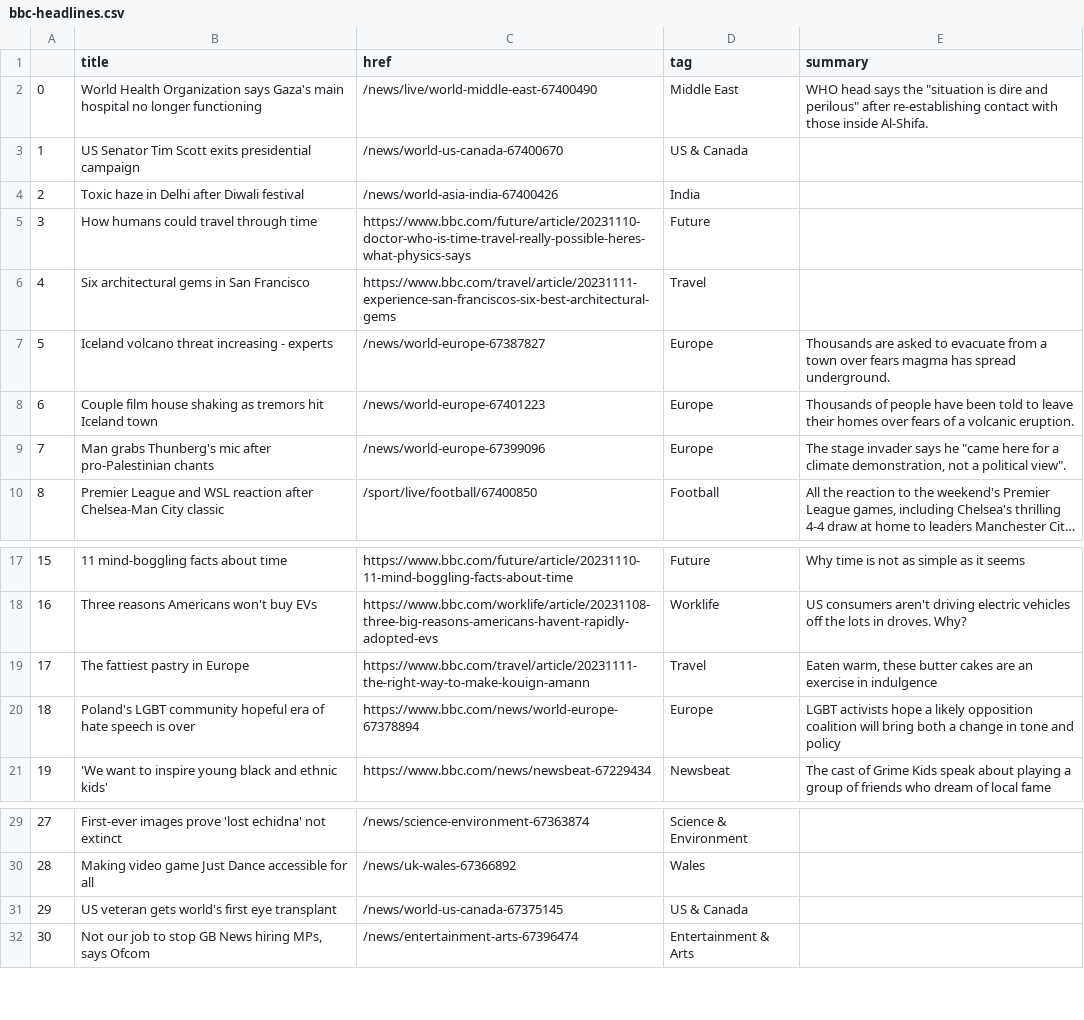
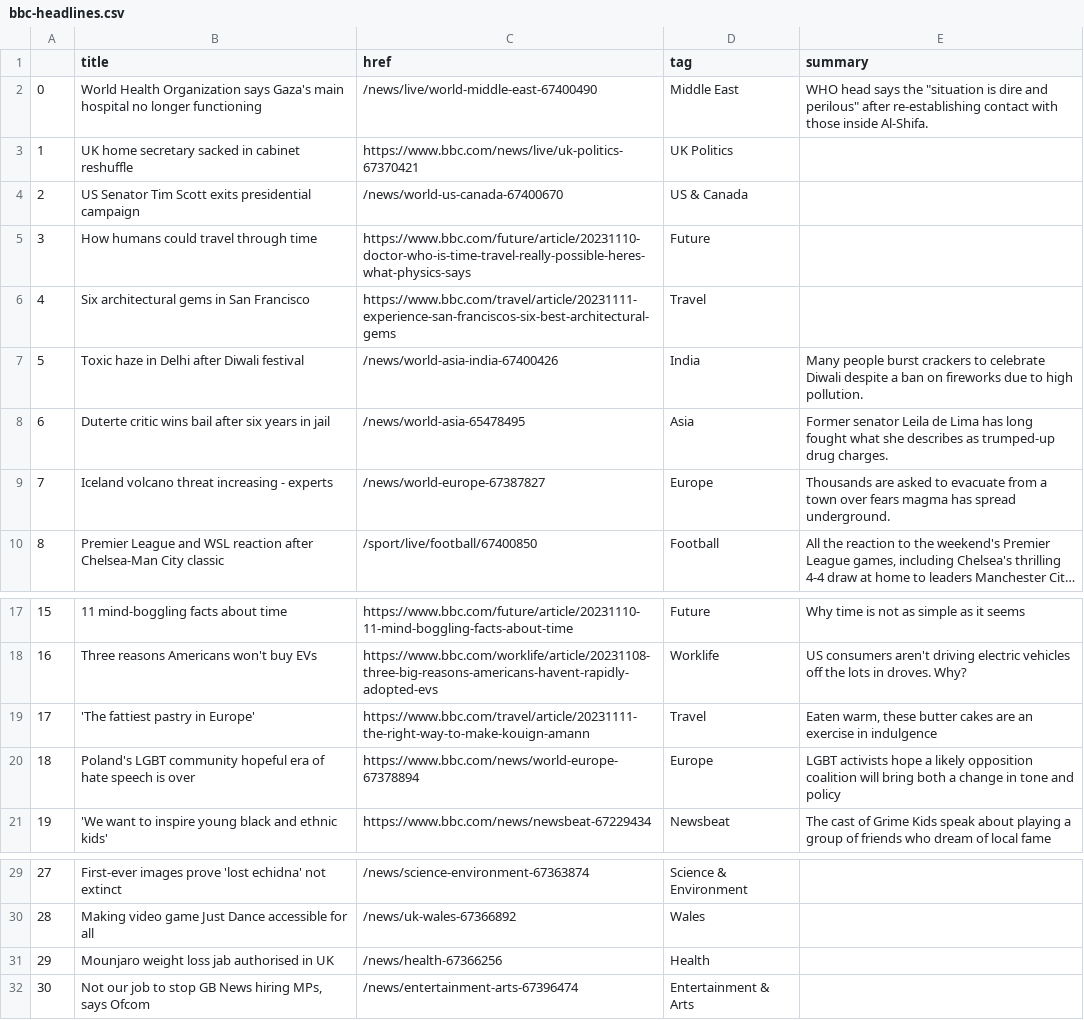
Before and after one commit to jsoma/automatic-scraper, a CSV file: bbc-headlines.csv, drawn as a sheet; only a part is shown, gaps mark what is left out; long unchanged cells end in …; the diff names each change by its address in the sheet, - before the commit and + after, or states it on an @@ line.

```diff
--- a/bbc-headlines.csv
+++ b/bbc-headlines.csv
-B3 (title): US Senator Tim Scott exits presidential campaign
+B3 (title): UK home secretary sacked in cabinet reshuffle
-C3 (href): /news/world-us-canada-67400670
+C3 (href): https://www.bbc.com/news/live/uk-politics-67370421
-D3 (tag): US & Canada
+D3 (tag): UK Politics
-B4 (title): Toxic haze in Delhi after Diwali festival
+B4 (title): US Senator Tim Scott exits presidential campaign
-C4 (href): /news/world-asia-india-67400426
+C4 (href): /news/world-us-canada-67400670
-D4 (tag): India
+D4 (tag): US & Canada
-B7 (title): Iceland volcano threat increasing - experts
+B7 (title): Toxic haze in Delhi after Diwali festival
-C7 (href): /news/world-europe-67387827
+C7 (href): /news/world-asia-india-67400426
-D7 (tag): Europe
+D7 (tag): India
-E7 (summary): Thousands are asked to evacuate from a town over fears magma has spread underground.
+E7 (summary): Many people burst crackers to celebrate Diwali despite a ban on fireworks due to high pollution.
-B8 (title): Couple film house shaking as tremors hit Iceland town
+B8 (title): Duterte critic wins bail after six years in jail
-C8 (href): /news/world-europe-67401223
+C8 (href): /news/world-asia-65478495
-D8 (tag): Europe
+D8 (tag): Asia
-E8 (summary): Thousands of people have been told to leave their homes over fears of a volcanic eruption.
+E8 (summary): Former senator Leila de Lima has long fought what she describes as trumped-up drug charges.
-B9 (title): Man grabs Thunberg's mic after pro-Palestinian chants
+B9 (title): Iceland volcano threat increasing - experts
-C9 (href): /news/world-europe-67399096
+C9 (href): /news/world-europe-67387827
-E9 (summary): The stage invader says he "came here for a climate demonstration, not a political view".
+E9 (summary): Thousands are asked to evacuate from a town over fears magma has spread underground.
-B19 (title): The fattiest pastry in Europe
+B19 (title): 'The fattiest pastry in Europe'
-B31 (title): US veteran gets world's first eye transplant
+B31 (title): Mounjaro weight loss jab authorised in UK
-C31 (href): /news/world-us-canada-67375145
+C31 (href): /news/health-67366256
-D31 (tag): US & Canada
+D31 (tag): Health
```
